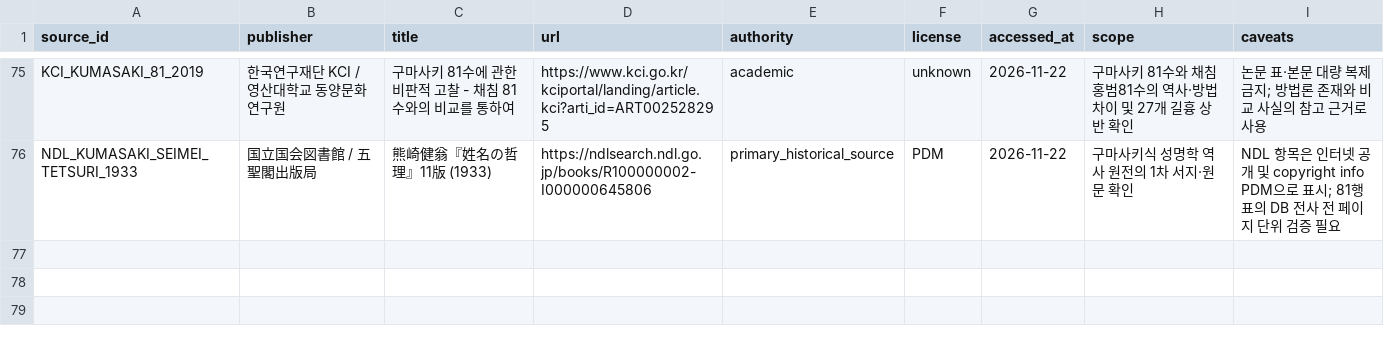
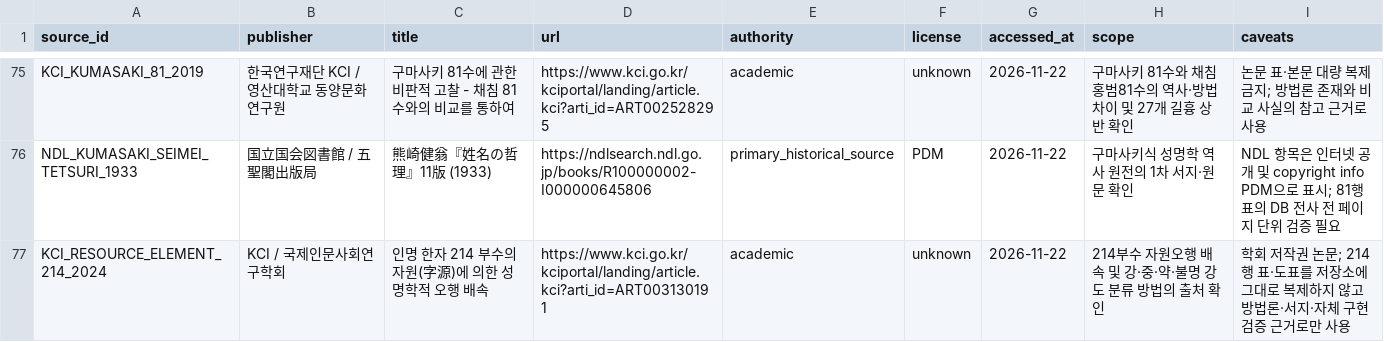
Before and after one commit to LUCKYBRIDGE/name, a CSV file: data/meta/sources.csv, drawn as a sheet; only a part is shown, gaps mark what is left out.

Commit message:
meta: register source-backed 214-radical resource-element study

```diff
--- a/data/meta/sources.csv
+++ b/data/meta/sources.csv
@@ -76 +76,2 @@ KCI_KUMASAKI_81_2019,한국연구재단 KCI / 영산대학교 동양문화연구
 NDL_KUMASAKI_SEIMEI_TETSURI_1933,国立国会図書館 / 五聖閣出版局,熊崎健翁『姓名の哲理』11版 (1933),https://ndlsearch.ndl.go.jp/books/R100000002-I000000645806,primary_historical_source,PDM,2026-11-22,구마사키식 성명학 역사 원전의 1차 서지·원문 확인,NDL 항목은 인터넷 공개 및 copyright info PDM으로 표시; 81행 표의 DB 전사 전 페이지 단위 검증 필요
+KCI_RESOURCE_ELEMENT_214_2024,KCI / 국제인문사회연구학회,인명 한자 214 부수의 자원(字源)에 의한 성명학적 오행 배속,https://www.kci.go.kr/kciportal/landing/article.kci?arti_id=ART003130191,academic,unknown,2026-11-22,214부수 자원오행 배속 및 강·중·약·불명 강도 분류 방법의 출처 확인,학회 저작권 논문; 214행 표·도표를 저장소에 그대로 복제하지 않고 방법론·서지·자체 구현 검증 근거로만 사용
```
